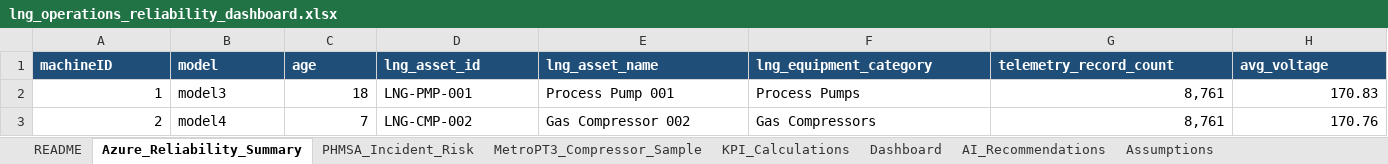
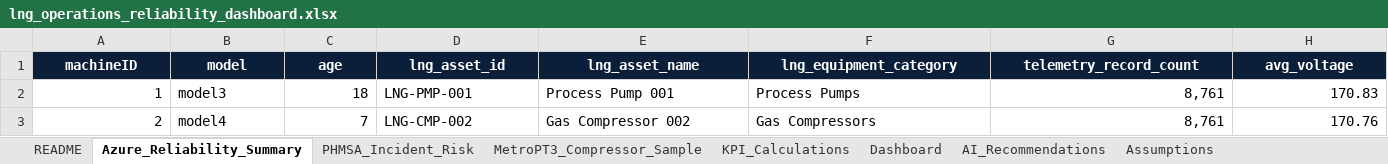
Before and after one commit to sam-1477/lng-operations-reliability-dashboard, an Excel workbook: excel/lng_operations_reliability_dashboard.xlsx, sheet Azure_Reliability_Summary, drawn as a sheet; only a part is shown; values as stored, in another font and other column widths than the file's, no borders; table styles not drawn; the diff covers the shown part only; the diff names each change by its address in the sheet, - before the commit and + after, or states it on an @@ line.

```diff
--- a/excel/lng_operations_reliability_dashboard.xlsx (sheet Azure_Reliability_Summary)
+++ b/excel/lng_operations_reliability_dashboard.xlsx (sheet Azure_Reliability_Summary)
@@ A1:H1 fill: #1F4E78 → #0B1F3A, alignment: left → center @@
```
Also changed, not shown: cell formats elsewhere in this sheet, sheet Dashboard, sheet Assumptions, sheet MetroPT3_Compressor_Sample, sheet KPI_Calculations, sheet AI_Recommendations, sheet PHMSA_Incident_Risk, 1 more sheet, charts or pictures, 2 other files.
